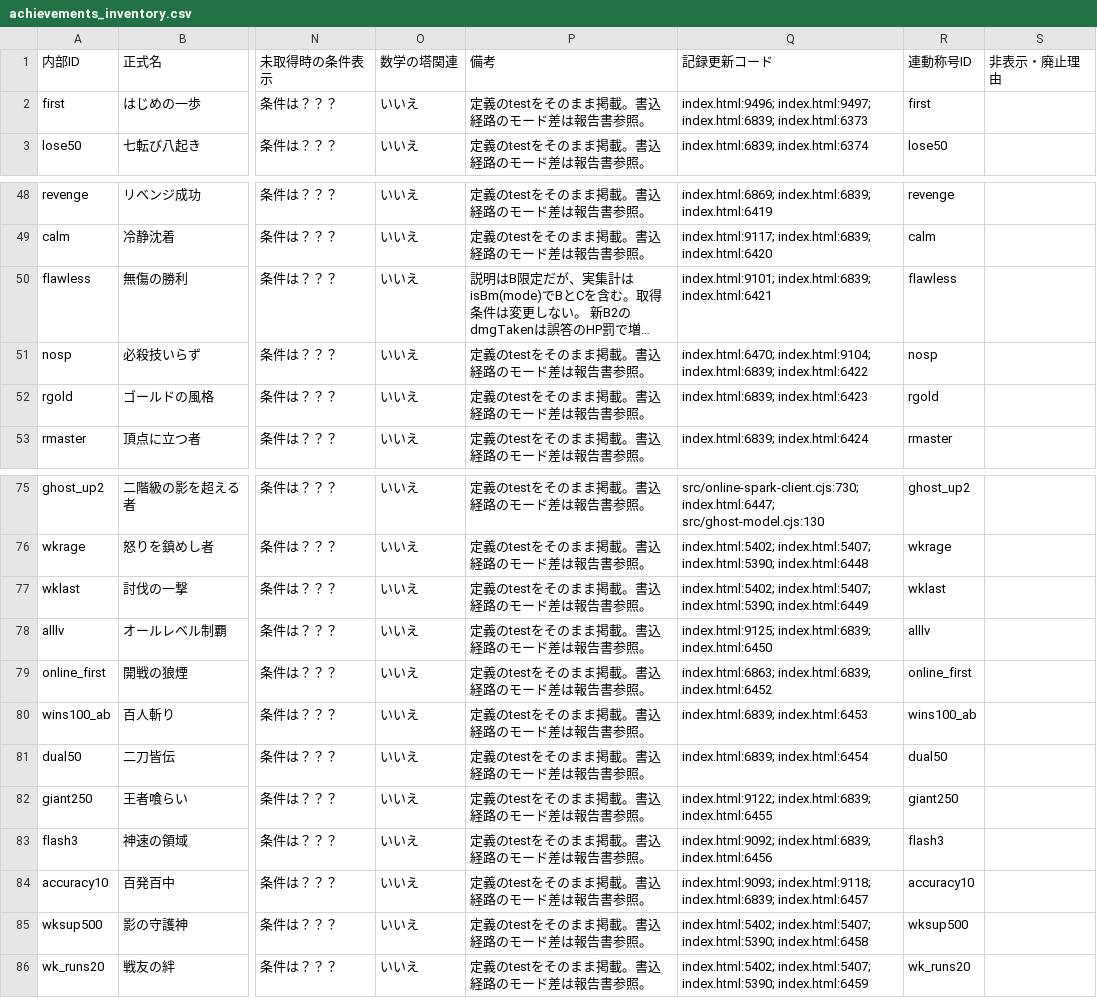
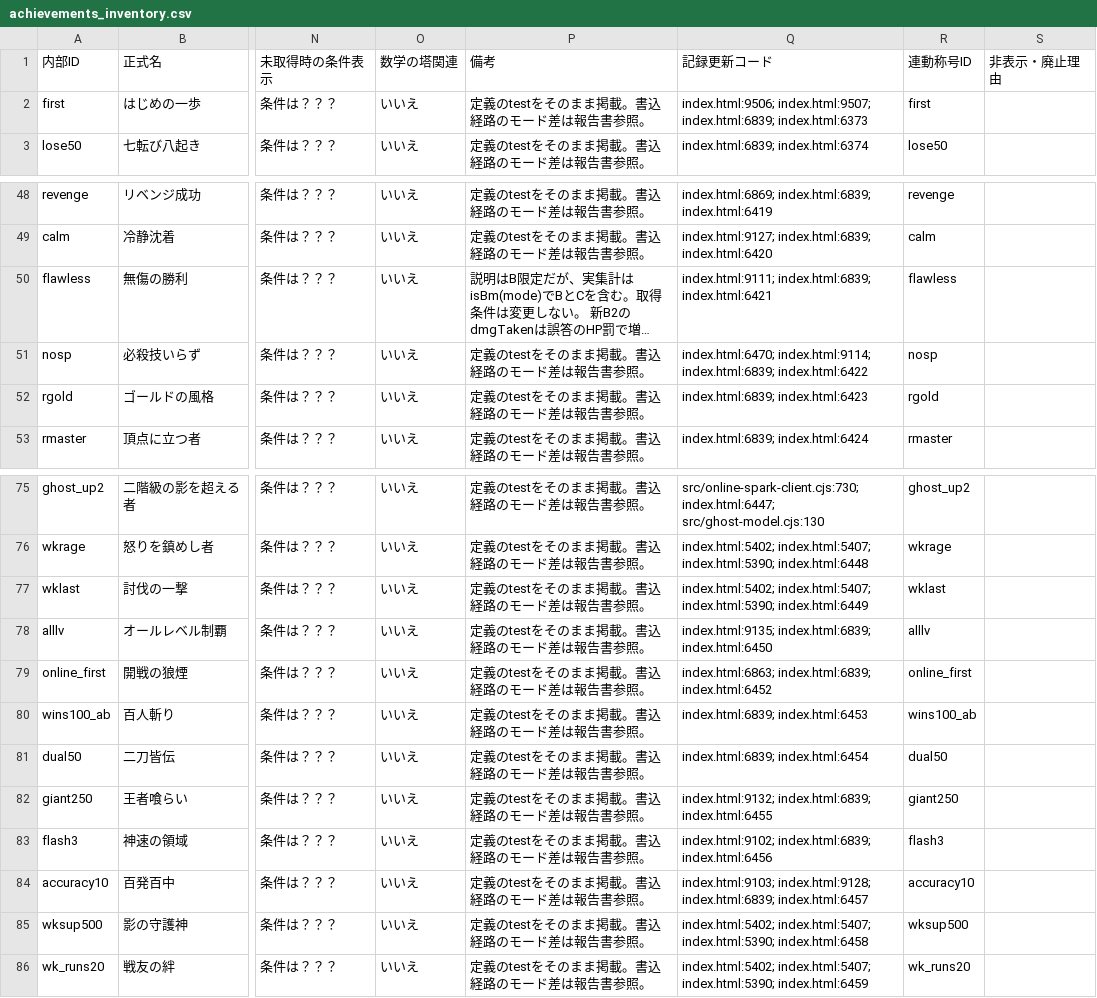
Before and after one commit to asumax1128/factorfactor, a CSV file: reports/achievements_inventory.csv, drawn as a sheet; only a part is shown, gaps mark what is left out; long unchanged cells end in …; the diff covers the shown part only; the diff names each change by its address in the sheet, - before the commit and + after, or states it on an @@ line.

```diff
--- a/reports/achievements_inventory.csv
+++ b/reports/achievements_inventory.csv
-Q2 (記録更新コード): index.html:9496; index.html:9497; index.html:6839; index.html:6373
+Q2 (記録更新コード): index.html:9506; index.html:9507; index.html:6839; index.html:6373
-Q49 (記録更新コード): index.html:9117; index.html:6839; index.html:6420
+Q49 (記録更新コード): index.html:9127; index.html:6839; index.html:6420
-Q50 (記録更新コード): index.html:9101; index.html:6839; index.html:6421
+Q50 (記録更新コード): index.html:9111; index.html:6839; index.html:6421
-Q51 (記録更新コード): index.html:6470; index.html:9104; index.html:6839; index.html:6422
+Q51 (記録更新コード): index.html:6470; index.html:9114; index.html:6839; index.html:6422
-Q78 (記録更新コード): index.html:9125; index.html:6839; index.html:6450
+Q78 (記録更新コード): index.html:9135; index.html:6839; index.html:6450
-Q82 (記録更新コード): index.html:9122; index.html:6839; index.html:6455
+Q82 (記録更新コード): index.html:9132; index.html:6839; index.html:6455
-Q83 (記録更新コード): index.html:9092; index.html:6839; index.html:6456
+Q83 (記録更新コード): index.html:9102; index.html:6839; index.html:6456
-Q84 (記録更新コード): index.html:9093; index.html:9118; index.html:6839; index.html:6457
+Q84 (記録更新コード): index.html:9103; index.html:9128; index.html:6839; index.html:6457
```
Also changed, not shown: 19 edited cells elsewhere in this file, reports/titles_inventory.csv, 14 other files.
